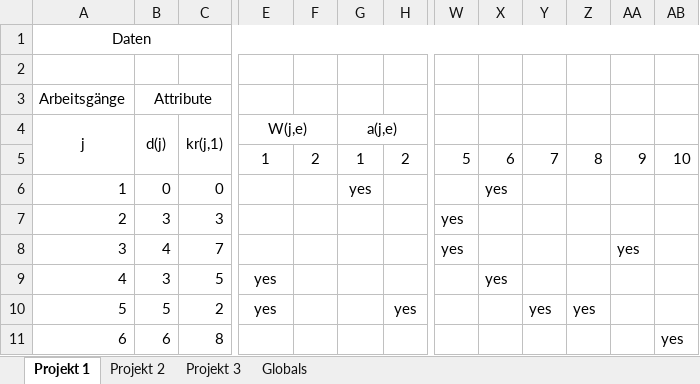
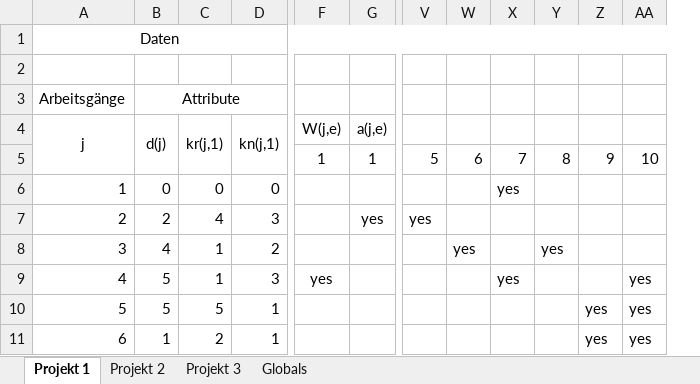
Before and after one commit to 0x17/MultiProjectDemo, an Excel workbook: Input.xlsx, sheet Projekt 1, drawn as a sheet; only a part is shown, gaps mark what is left out; values as stored, in another font and other column widths than the file's, no borders; charts and pictures not drawn; removed rows and columns are numbered as before the commit, all else as after; the diff covers the shown part only; the diff names each change by its address in the sheet, - before the commit and + after, or states it on an @@ line.

```diff
--- a/Input.xlsx (sheet Projekt 1)
+++ b/Input.xlsx (sheet Projekt 1)
+column D (kn(j,1)), rows 6-11: 0 | 3 | 2 | 3 | 1 | 1
-column F, row 5: 2
-column H, rows 5-10: 2 |  |  |  |  | yes
-E4:F4 merged
-G4:H4 merged
-G6 (a(j,e)): yes
+G6 (a(j,e)): (empty)
-W6: yes
+W6: (empty)
-X6: (empty)
+X6: yes
-B7 (d(j)): 3
+B7 (d(j)): 2
-C7 (kr(j,1)): 3
+C7 (kr(j,1)): 4
-G7 (a(j,e)): (empty)
+G7 (a(j,e)): yes
-C8 (kr(j,1)): 7
+C8 (kr(j,1)): 1
-V8: yes
+V8: (empty)
-W8: (empty)
+W8: yes
-Y8: (empty)
+Y8: yes
-Z8: yes
+Z8: (empty)
-B9 (d(j)): 3
+B9 (d(j)): 5
-C9 (kr(j,1)): 5
+C9 (kr(j,1)): 1
-W9: yes
+W9: (empty)
-X9: (empty)
+X9: yes
-AA9:AA10: (empty)
+AA9:AA10: yes
-C10 (kr(j,1)): 2
+C10 (kr(j,1)): 5
-F10 (W(j,e)): yes
+F10 (W(j,e)): (empty)
-X10: yes
+X10: (empty)
-Y10: yes
+Y10: (empty)
-Z10:Z11: (empty)
+Z10:Z11: yes
-B11 (d(j)): 6
+B11 (d(j)): 1
-C11 (kr(j,1)): 8
+C11 (kr(j,1)): 2
```
Also changed, not shown: 15 edited cells elsewhere in this sheet, sheet Projekt 3, sheet Projekt 2, sheet Globals, charts or pictures, RCPSPPSinputTemplate.xlsx, 10 other files.
